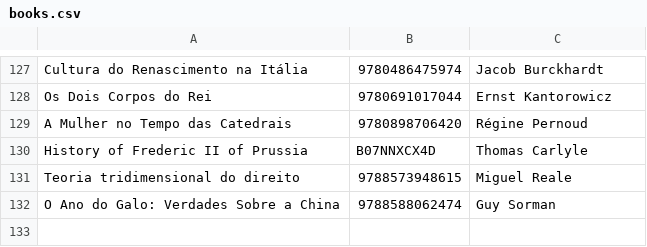
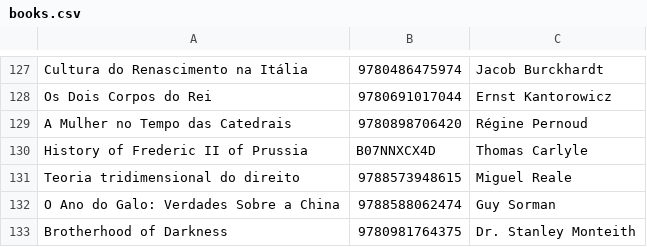
Before and after one commit to xunilrj/xunilrj.github.io, a CSV file: livrosdb/books.csv, drawn as a sheet; only a part is shown, gaps mark what is left out; the diff names each change by its address in the sheet, - before the commit and + after, or states it on an @@ line.

```diff
--- a/livrosdb/books.csv
+++ b/livrosdb/books.csv
+row 133: Brotherhood of Darkness | 9780981764375 | Dr. Stanley Monteith
```
Also changed, not shown: livrosdb/suggestion.links.csv, 6 other files.
